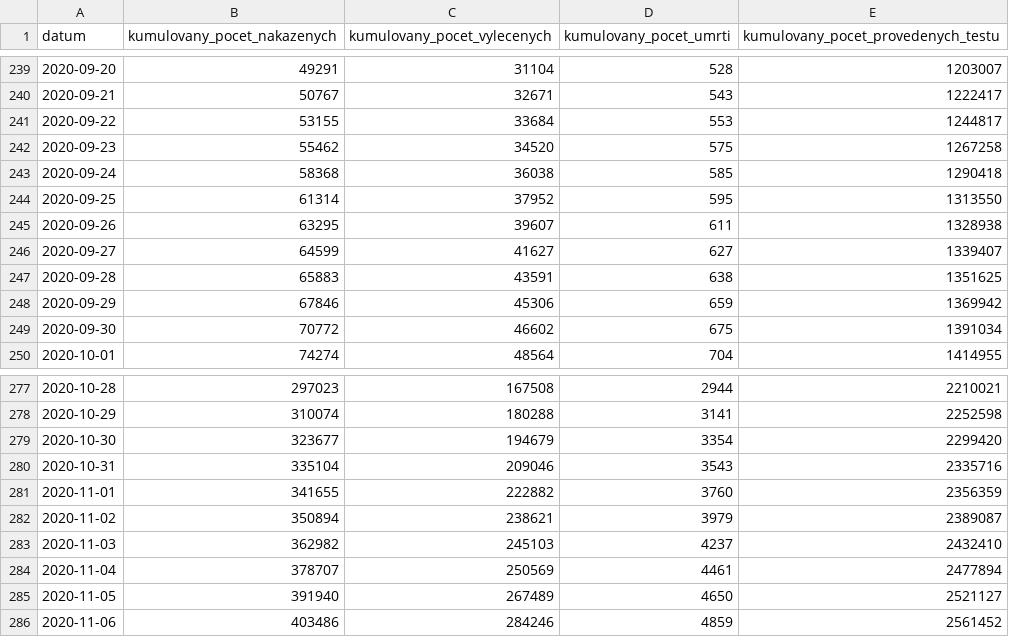
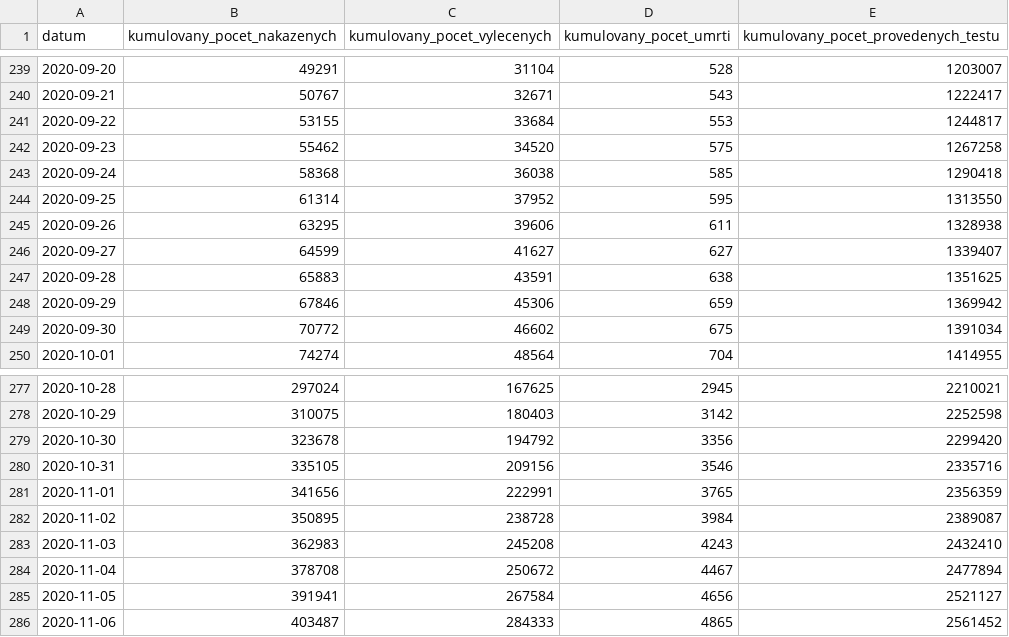
Before and after one commit to ondrejtichy07/covid19-Czechia, a CSV file: data/nakaza.csv, drawn as a sheet; only a part is shown, gaps mark what is left out; the diff covers the shown part only.

```diff
--- a/data/nakaza.csv
+++ b/data/nakaza.csv
@@ -244,3 +244,3 @@
 2020-09-25,61314,37952,595,1313550
-2020-09-26,63295,39607,611,1328938
+2020-09-26,63295,39606,611,1328938
 2020-09-27,64599,41627,627,1339407
@@ -277,10 +277,10 @@
-2020-10-28,297023,167508,2944,2210021
-2020-10-29,310074,180288,3141,2252598
-2020-10-30,323677,194679,3354,2299420
-2020-10-31,335104,209046,3543,2335716
-2020-11-01,341655,222882,3760,2356359
-2020-11-02,350894,238621,3979,2389087
-2020-11-03,362982,245103,4237,2432410
-2020-11-04,378707,250569,4461,2477894
-2020-11-05,391940,267489,4650,2521127
-2020-11-06,403486,284246,4859,2561452
+2020-10-28,297024,167625,2945,2210021
+2020-10-29,310075,180403,3142,2252598
+2020-10-30,323678,194792,3356,2299420
+2020-10-31,335105,209156,3546,2335716
+2020-11-01,341656,222991,3765,2356359
+2020-11-02,350895,238728,3984,2389087
+2020-11-03,362983,245208,4243,2432410
+2020-11-04,378708,250672,4467,2477894
+2020-11-05,391941,267584,4656,2521127
+2020-11-06,403487,284333,4865,2561452
```
Also changed, not shown: 1 added row and 115 edited cells elsewhere in this file, data/testy.csv, 1 other file.
